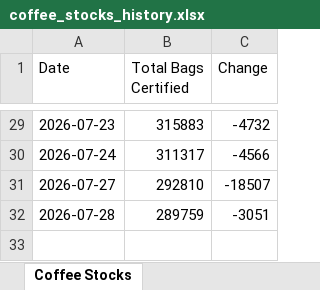
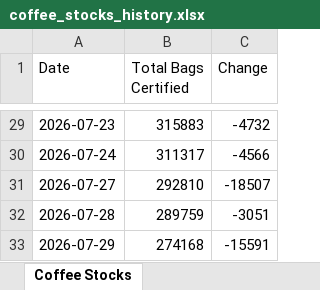
Before and after one commit to 2368846312-oss/coffee-price-spider, an Excel workbook: coffee_stocks_history.xlsx, sheet Coffee Stocks, drawn as a sheet; only a part is shown, gaps mark what is left out; values as stored, in another font and other column widths than the file's, no borders; the diff names each change by its address in the sheet, - before the commit and + after, or states it on an @@ line.

```diff
--- a/coffee_stocks_history.xlsx (sheet Coffee Stocks)
+++ b/coffee_stocks_history.xlsx (sheet Coffee Stocks)
+row 33: 2026-07-29 | 274168 | -15591
```
Also changed, not shown: 咖啡豆每日价格.xlsx.
